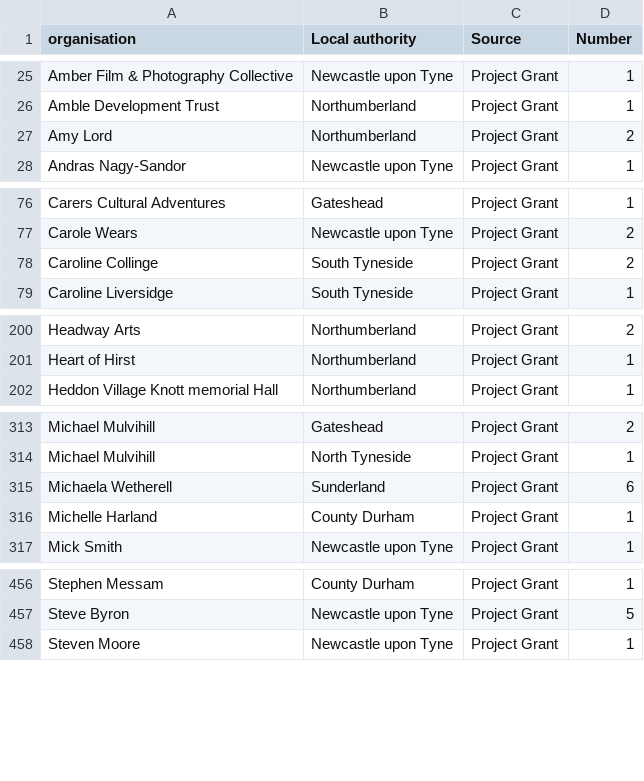
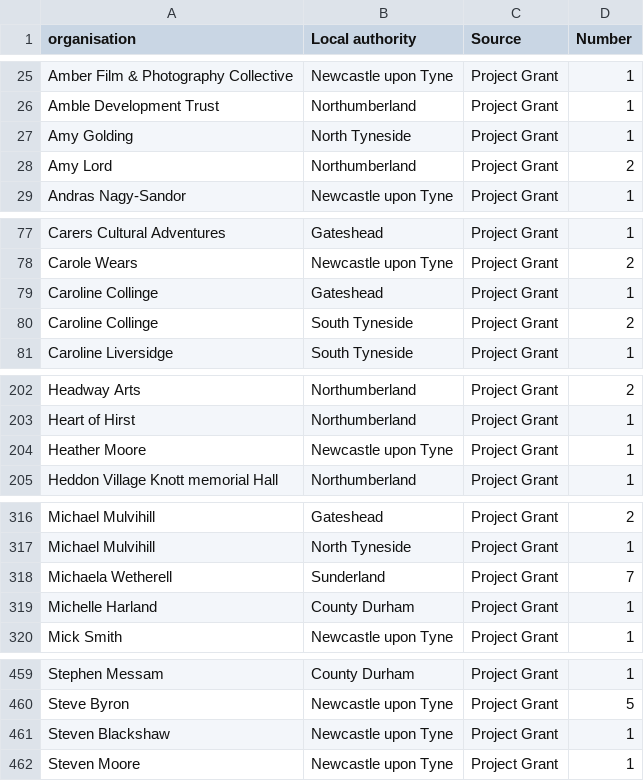
Before and after one commit to open-innovations/northumbria-culture-connect, a CSV file: raw/landscape-longlist-raw.csv, drawn as a sheet; only a part is shown, gaps mark what is left out; the diff covers the shown part only.

```diff
--- a/raw/landscape-longlist-raw.csv
+++ b/raw/landscape-longlist-raw.csv
@@ -26,2 +26,3 @@ Amber Film & Photography Collective,Newcastle upon Tyne,Project Grant,1
 Amble Development Trust,Northumberland,Project Grant,1
+Amy Golding,North Tyneside,Project Grant,1
 Amy Lord,Northumberland,Project Grant,2
@@ -77,2 +78,3 @@ Carers Cultural Adventures,Gateshead,Project Grant,1
 Carole Wears,Newcastle upon Tyne,Project Grant,2
+Caroline Collinge,Gateshead,Project Grant,1
 Caroline Collinge,South Tyneside,Project Grant,2
@@ -201,2 +203,3 @@ Headway Arts,Northumberland,Project Grant,2
 Heart of Hirst,Northumberland,Project Grant,1
+Heather Moore,Newcastle upon Tyne,Project Grant,1
 Heddon Village Knott memorial Hall,Northumberland,Project Grant,1
@@ -314,3 +317,3 @@ Michael Mulvihill,Gateshead,Project Grant,2
 Michael Mulvihill,North Tyneside,Project Grant,1
-Michaela Wetherell,Sunderland,Project Grant,6
+Michaela Wetherell,Sunderland,Project Grant,7
 Michelle Harland,County Durham,Project Grant,1
@@ -457,2 +460,3 @@ Stephen Messam,County Durham,Project Grant,1
 Steve Byron,Newcastle upon Tyne,Project Grant,5
+Steven Blackshaw,Newcastle upon Tyne,Project Grant,1
 Steven Moore,Newcastle upon Tyne,Project Grant,1
```
Also changed, not shown: 1 edited cell elsewhere in this file, src/_data/landscape/newcastle_organisations.csv, src/_data/markers/newcastle_organisations.csv, 2 other files.
